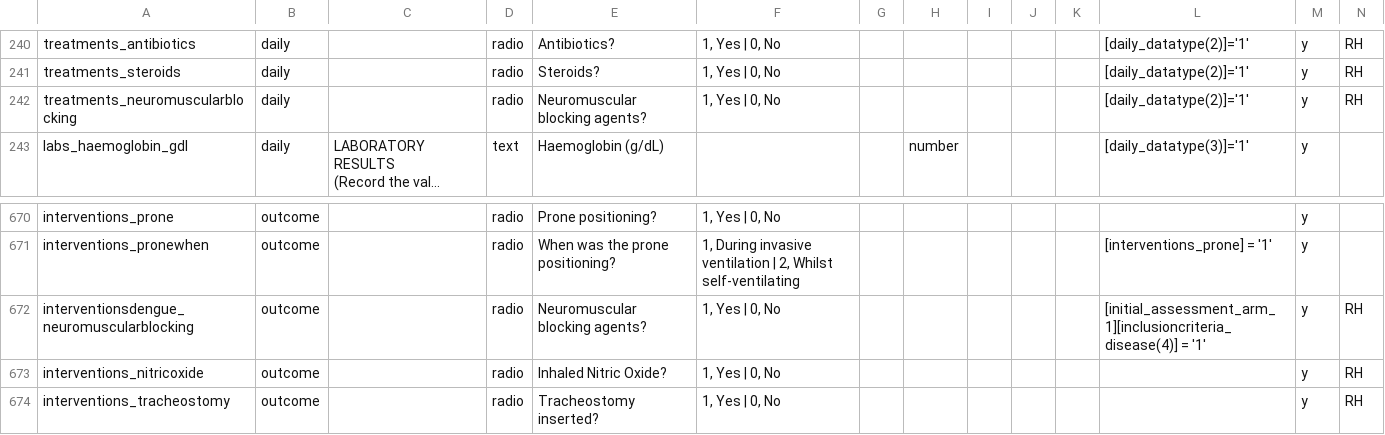
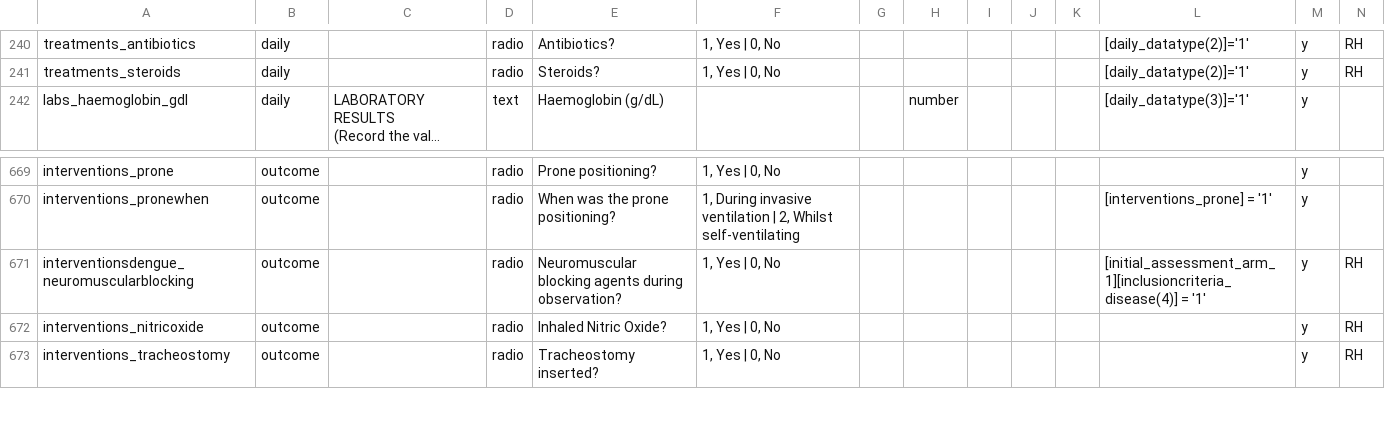
Before and after one commit to EstebanGarciaG/ISARIC_CORE_CRF_test, a CSV file: ICC 1/ICC 1.0.0/Data_dictionary.csv, drawn as a sheet; only a part is shown, gaps mark what is left out; long unchanged cells end in …; removed rows and columns are numbered as before the commit, all else as after; rows hold the shown columns only; the diff names each change by its address in the sheet, - before the commit and + after, or states it on an @@ line.

Commit message:
Update Data_dictionary.csv

```diff
--- a/ICC 1/ICC 1.0.0/Data_dictionary.csv
+++ b/ICC 1/ICC 1.0.0/Data_dictionary.csv
-row 242: treatments_neuromuscularblocking | daily |  | radio | Neuromuscular blocking agents? | 1, Yes | 0, No |  |  |  |  |  | [daily_datatype(2)]='1' | y | RH
-E671: Neuromuscular blocking agents?
+E671: Neuromuscular blocking agents during observation?
```
